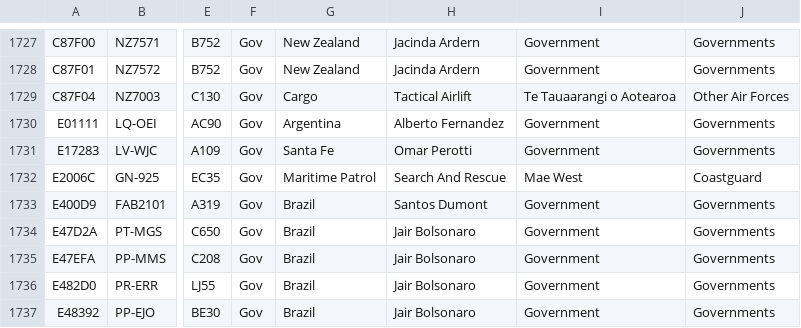
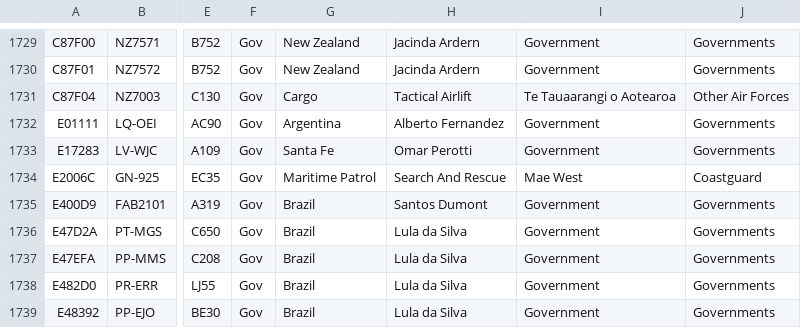
Before and after one commit to lingawakad/plane-alert-db, a CSV file: plane-alert-gov-images.csv, drawn as a sheet; only a part is shown, gaps mark what is left out; addresses are those after the commit; the diff covers the shown part only; the diff names each change by its address in the sheet, - before the commit and + after, or states it on an @@ line.

```diff
--- a/plane-alert-gov-images.csv
+++ b/plane-alert-gov-images.csv
-H1736:H1739: Jair Bolsonaro
+H1736:H1739: Lula da Silva
```
Also changed, not shown: 2 added rows and 36 edited cells elsewhere in this file, plane-alert-civ.csv, plane-alert-gov.csv, 9 other files.
